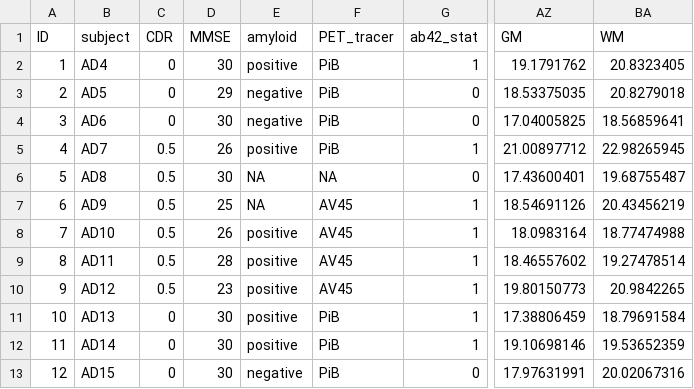
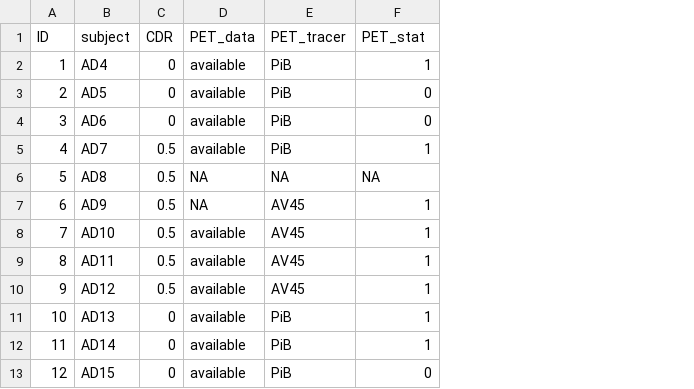
Before and after one commit to moon412/Insight_data_science, a CSV file: R2s_mean.csv, drawn as a sheet; only a part is shown, gaps mark what is left out; removed rows and columns are numbered as before the commit, all else as after; the diff names each change by its address in the sheet, - before the commit and + after, or states it on an @@ line.

```diff
--- a/R2s_mean.csv
+++ b/R2s_mean.csv
-column D (MMSE), rows 2-13: 30 | 29 | 30 | 26 | 30 | 25 | 26 | 28 | 23 | 30 | 30 | 30
-column E (amyloid), rows 2-13: positive | negative | negative | positive | NA | NA | positive | positive | positive | positive | positive | negative
+column D (PET_data), rows 2-13: available | available | available | available | NA | NA | available | available | available | available | available | available
-column AZ (GM), rows 2-13: 19.1791762 | 18.53375035 | 17.04005825 | 21.00897712 | 17.43600401 | 18.54691126 | 18.0983164 | 18.46557602 | 19.80150773 | 17.38806459 | 19.10698146 | 17.97631991
-column BA (WM), rows 2-13: 20.8323405 | 20.8279018 | 18.56859641 | 22.98265945 | 19.68755487 | 20.43456219 | 18.77474988 | 19.27478514 | 20.9842265 | 18.79691584 | 19.53652359 | 20.02067316
-F1: ab42_stat
+F1: PET_stat
-F6 (PET_stat): 0
+F6 (PET_stat): NA
```
Also changed, not shown: R2_mean.csv, suvr.csv, 3 other files.
